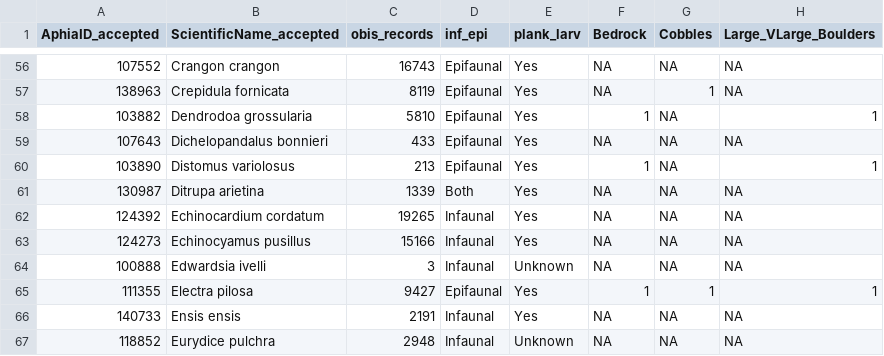
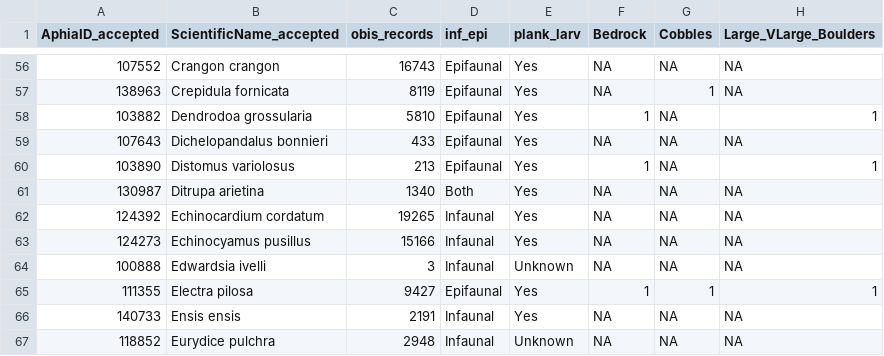
Before and after one commit to maelle/EMODnet-Biology-Benthic-Habitats-Occurrences-Traits, a CSV file: data/derived_data/benthic_species_substratum_prefs.csv, drawn as a sheet; only a part is shown, gaps mark what is left out; the diff names each change by its address in the sheet, - before the commit and + after, or states it on an @@ line.

```diff
--- a/data/derived_data/benthic_species_substratum_prefs.csv
+++ b/data/derived_data/benthic_species_substratum_prefs.csv
-C61 (obis_records): 1339
+C61 (obis_records): 1340
```
Also changed, not shown: 3 other files.
